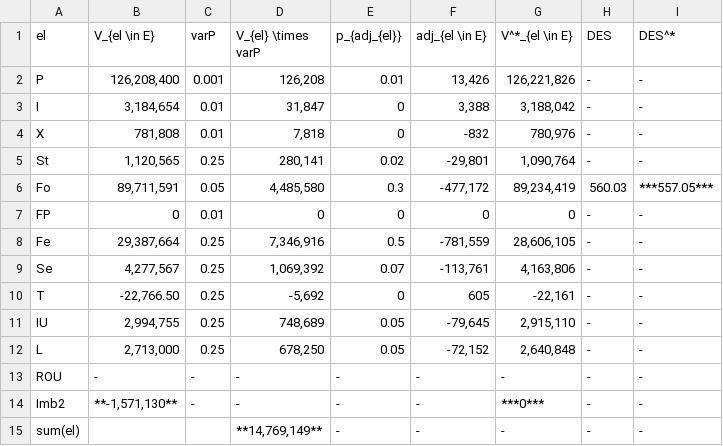
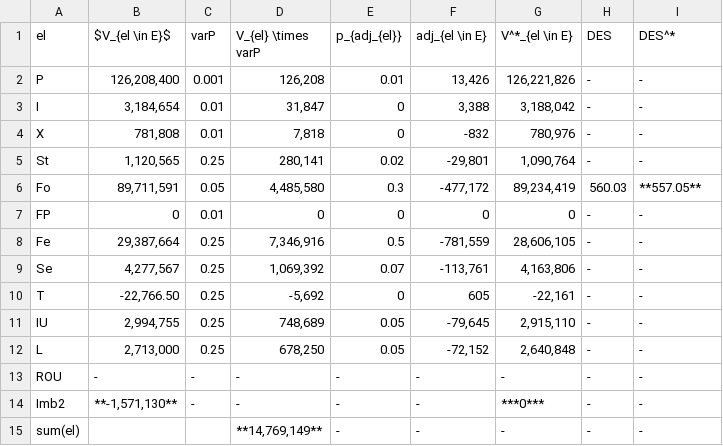
Before and after one commit to SWS-Methodology/faoswsStandardization, a CSV file: documentation/New_Documentation_2018/tables/StandBal/22b_sua_balancedW.csv, drawn as a sheet.

```diff
--- a/documentation/New_Documentation_2018/tables/StandBal/22b_sua_balancedW.csv
+++ b/documentation/New_Documentation_2018/tables/StandBal/22b_sua_balancedW.csv
@@ -1,2 +1,2 @@
-el,V_{el \in E},varP,V_{el} \times varP,p_{adj_{el}},adj_{el \in E},V^*_{el \in E},DES,DES^*
+el,$V_{el \in E}$,varP,V_{el} \times varP,p_{adj_{el}},adj_{el \in E},V^*_{el \in E},DES,DES^*
 P,"126,208,400",0.001,"126,208",0.01,"13,426","126,221,826",-,-
@@ -5,3 +5,3 @@ X,"781,808",0.01,"7,818",0,-832,"780,976",-,-
 St,"1,120,565",0.25,"280,141",0.02,"-29,801","1,090,764",-,-
-Fo,"89,711,591",0.05,"4,485,580",0.3,"-477,172","89,234,419",560.03,***557.05***
+Fo,"89,711,591",0.05,"4,485,580",0.3,"-477,172","89,234,419",560.03,**557.05**
 FP,0,0.01,0,0,0,0,-,-
```
Also changed, not shown: 8 other files.
